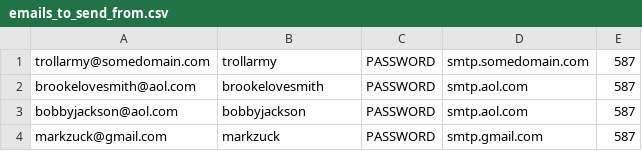
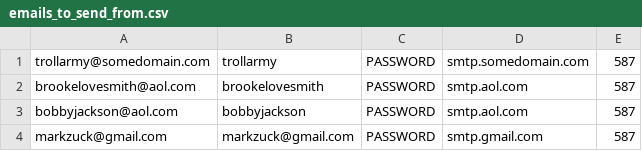
Before and after one commit to SEODEMON/EVIL-EMAIL-SMS-BOMBER, a CSV file: emails_to_send_from.csv, drawn as a sheet.

Commit message:
Update emails_to_send_from.csv

```diff
--- a/emails_to_send_from.csv
+++ b/emails_to_send_from.csv
@@ -3,2 +3,2 @@ brookelovesmith@aol.com,brookelovesmith,PASSWORD,smtp.aol.com,587,
 bobbyjackson@aol.com,bobbyjackson,PASSWORD,smtp.aol.com,587,
-markzuck@gmail.com,markzuck,PASSWORD,smtp.gmail.com,587,
+markzuck@gmail.com,markzuck@gmail.com,PASSWORD,smtp.gmail.com,587,
```
